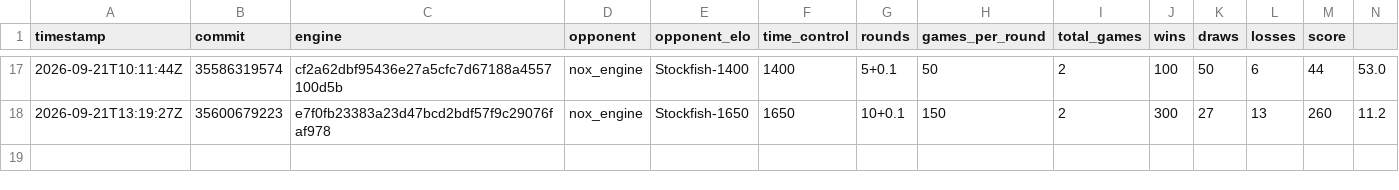
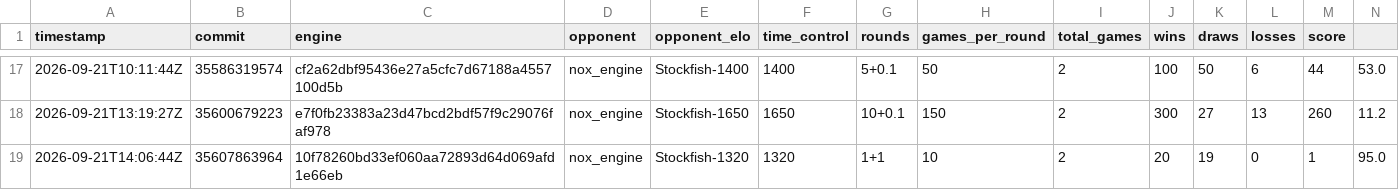
Before and after one commit to NoxiousTab/nox_engine, a CSV file: benchmarks/history.csv, drawn as a sheet; only a part is shown, gaps mark what is left out.

```diff
--- a/benchmarks/history.csv
+++ b/benchmarks/history.csv
@@ -18 +18,2 @@ timestamp,commit,engine,opponent,opponent_elo,time_control,rounds,games_per_roun
 2026-09-21T13:19:27Z,35600679223,e7f0fb23383a23d47bcd2bdf57f9c29076faf978,nox_engine,Stockfish-1650,1650,10+0.1,150,2,300,27,13,260,11.2
+2026-09-21T14:06:44Z,35607863964,10f78260bd33ef060aa72893d64d069afd1e66eb,nox_engine,Stockfish-1320,1320,1+1,10,2,20,19,0,1,95.0
```
